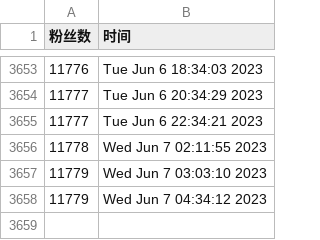
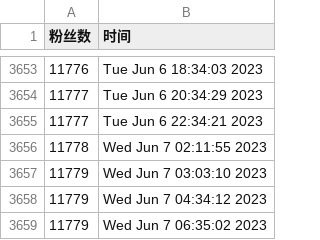
Before and after one commit to doombeaker/Larva, a CSV file: scripts/ttlarva-follower.csv, drawn as a sheet; only a part is shown, gaps mark what is left out; the diff names each change by its address in the sheet, - before the commit and + after, or states it on an @@ line.

Commit message:
update followers count daily

```diff
--- a/scripts/ttlarva-follower.csv
+++ b/scripts/ttlarva-follower.csv
+row 3659: 11779 | Wed Jun 7 06:35:02 2023
```
